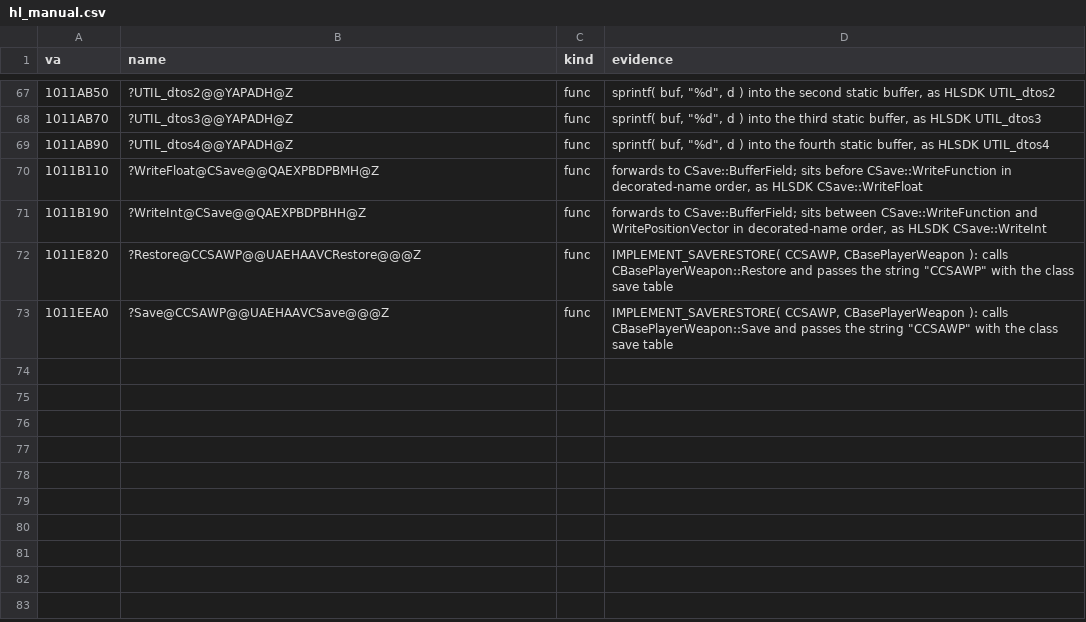
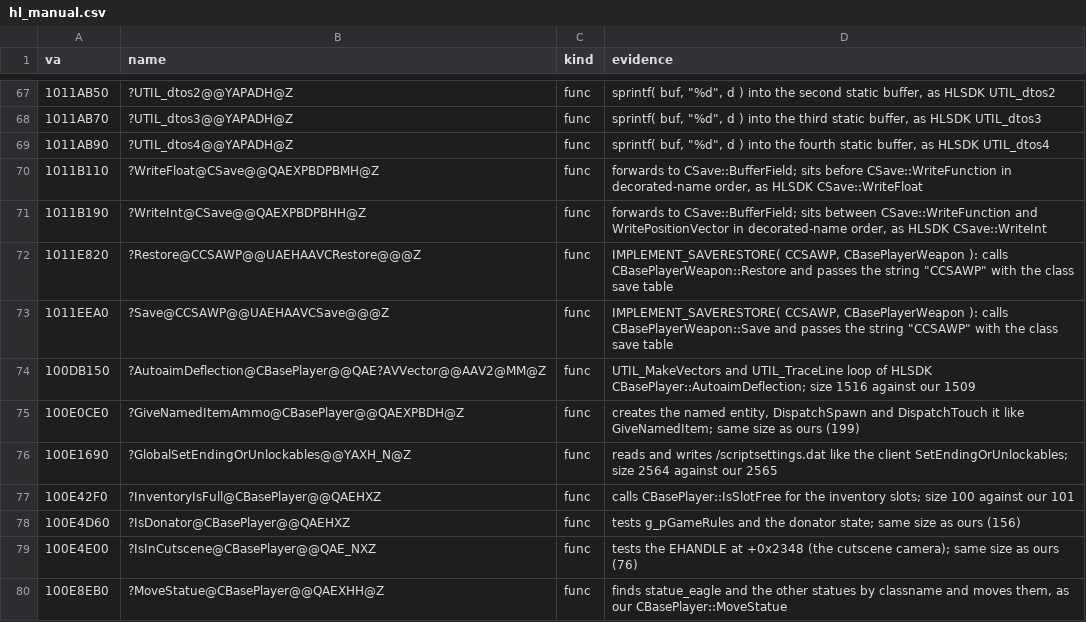
Before and after one commit to caixax/DeCoF, a CSV file: tools/symbols/hl_manual.csv, drawn as a sheet; only a part is shown, gaps mark what is left out.

Commit message:
hl: player.cpp AutoaimDeflection, GiveNamedItemAmmo, GlobalSetEndingOrUnlockables, InventoryIsFull, IsDonator, IsInCutscene, MoveStatue named and fixed (MATCHED, 100%)

```diff
--- a/tools/symbols/hl_manual.csv
+++ b/tools/symbols/hl_manual.csv
@@ -73 +73,8 @@ va,name,kind,evidence
 1011EEA0,?Save@CCSAWP@@UAEHAAVCSave@@@Z,func,"IMPLEMENT_SAVERESTORE( CCSAWP, CBasePlayerWeapon ): calls CBasePlayerWeapon::Save and passes the string ""CCSAWP"" with the class save table"
+100DB150,?AutoaimDeflection@CBasePlayer@@QAE?AVVector@@AAV2@MM@Z,func,UTIL_MakeVectors and UTIL_TraceLine loop of HLSDK CBasePlayer::AutoaimDeflection; size 1516 against our 1509
+100E0CE0,?GiveNamedItemAmmo@CBasePlayer@@QAEXPBDH@Z,func,"creates the named entity, DispatchSpawn and DispatchTouch it like GiveNamedItem; same size as ours (199)"
+100E1690,?GlobalSetEndingOrUnlockables@@YAXH_N@Z,func,reads and writes /scriptsettings.dat like the client SetEndingOrUnlockables; size 2564 against our 2565
+100E42F0,?InventoryIsFull@CBasePlayer@@QAEHXZ,func,calls CBasePlayer::IsSlotFree for the inventory slots; size 100 against our 101
+100E4D60,?IsDonator@CBasePlayer@@QAEHXZ,func,tests g_pGameRules and the donator state; same size as ours (156)
+100E4E00,?IsInCutscene@CBasePlayer@@QAE_NXZ,func,tests the EHANDLE at +0x2348 (the cutscene camera); same size as ours (76)
+100E8EB0,?MoveStatue@CBasePlayer@@QAEXHH@Z,func,"finds statue_eagle and the other statues by classname and moves them, as our CBasePlayer::MoveStatue"
```
Also changed, not shown: 6 other files.
